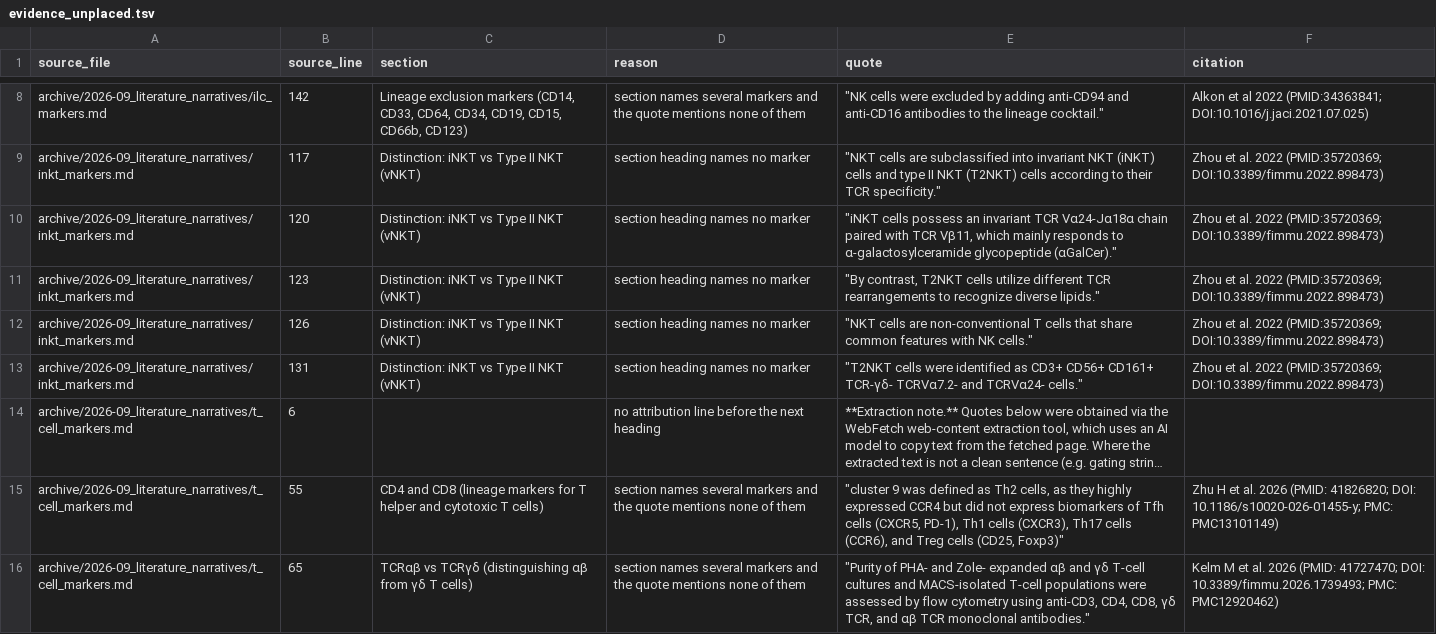
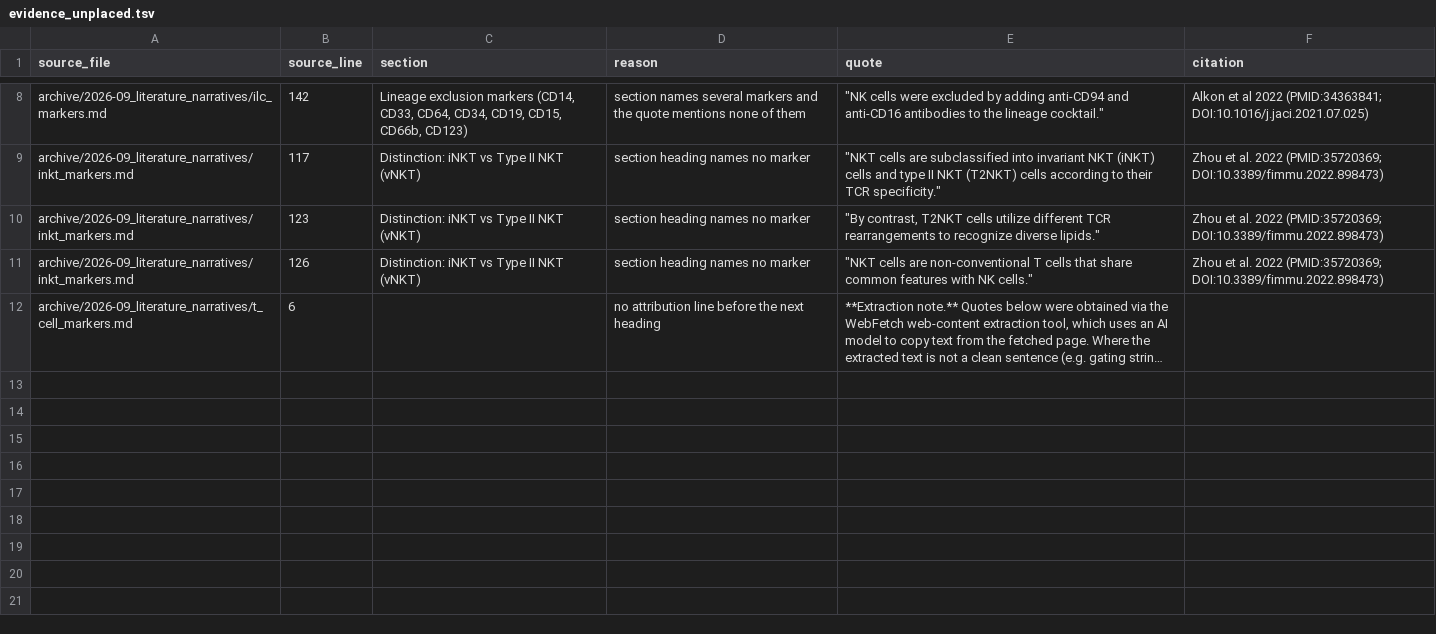
Before and after one commit to Cellular-Semantics/SOULCAP_CL_Mapping, a TSV file: literature/evidence_unplaced.tsv, drawn as a sheet; only a part is shown, gaps mark what is left out; long unchanged cells end in …; the diff names each change by its address in the sheet, - before the commit and + after, or states it on an @@ line.

```diff
--- a/literature/evidence_unplaced.tsv
+++ b/literature/evidence_unplaced.tsv
-row 10: archive/2026-09_literature_narratives/inkt_markers.md | 120 | Distinction: iNKT vs Type II NKT (vNKT) | section heading names no marker | "iNKT cells possess an invariant TCR Vα24-Jα18α chain paired with TCR Vβ11, which mainly responds to α-galactosylceramide glycopeptide (αGalCer)." | Zhou et al. 2022 (PMID:35720369; DOI:10.3389/fimmu.2022.898473)
-row 13: archive/2026-09_literature_narratives/inkt_markers.md | 131 | Distinction: iNKT vs Type II NKT (vNKT) | section heading names no marker | "T2NKT cells were identified as CD3+ CD56+ CD161+ TCR-γδ- TCRVα7.2- and TCRVα24- cells." | Zhou et al. 2022 (PMID:35720369; DOI:10.3389/fimmu.2022.898473)
-row 15: archive/2026-09_literature_narratives/t_cell_markers.md | 55 | CD4 and CD8 (lineage markers for T helper and cytotoxic T cells) | section names several markers and the quote mentions none of them | "cluster 9 was defined as Th2 cells, as they highly expressed CCR4 but did not express biomarkers of Tfh cells (CXCR5, PD-1), Th1 cells (CXCR3), Th17 cells (CCR6), and Treg cells (CD25, Foxp3)" | Zhu H et al. 2026 (PMID: 41826820; DOI: 10.1186/s10020-026-01455-y; PMC: PMC13101149)
-row 16: archive/2026-09_literature_narratives/t_cell_markers.md | 65 | TCRαβ vs TCRγδ (distinguishing αβ from γδ T cells) | section names several markers and the quote mentions none of them | "Purity of PHA- and Zole- expanded αβ and γδ T-cell cultures and MACS-isolated T-cell populations were assessed by flow cytometry using anti-CD3, CD4, CD8, γδ TCR, and αβ TCR monoclonal antibodies." | Kelm M et al. 2026 (PMID: 41727470; DOI: 10.3389/fimmu.2026.1739493; PMC: PMC12920462)
```
